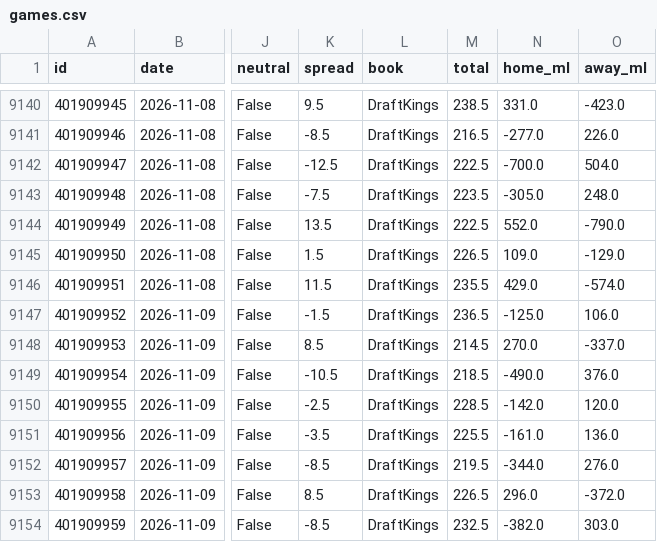
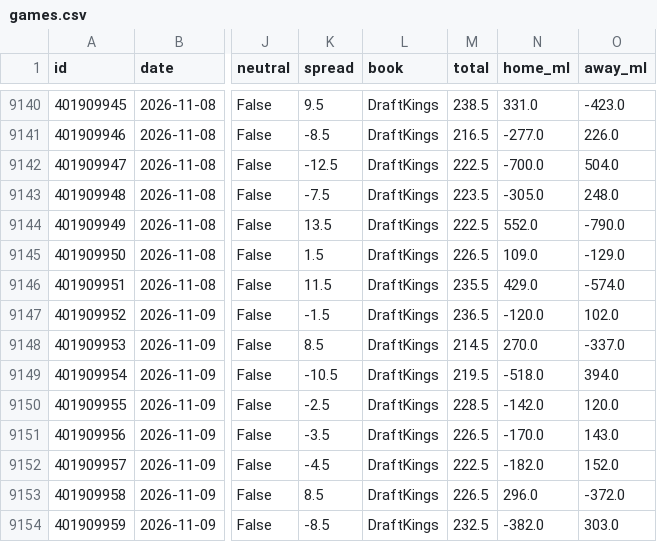
Before and after one commit to EpicGamer478/nba-prediction-bot, a CSV file: data/games.csv, drawn as a sheet; only a part is shown, gaps mark what is left out; the diff names each change by its address in the sheet, - before the commit and + after, or states it on an @@ line.

```diff
--- a/data/games.csv
+++ b/data/games.csv
-N9147 (home_ml): -125.0
+N9147 (home_ml): -120.0
-O9147 (away_ml): 106.0
+O9147 (away_ml): 102.0
-M9149 (total): 218.5
+M9149 (total): 219.5
-N9149 (home_ml): -490.0
+N9149 (home_ml): -518.0
-O9149 (away_ml): 376.0
+O9149 (away_ml): 394.0
-M9151 (total): 225.5
+M9151 (total): 226.5
-N9151 (home_ml): -161.0
+N9151 (home_ml): -170.0
-O9151 (away_ml): 136.0
+O9151 (away_ml): 143.0
-K9152 (spread): -8.5
+K9152 (spread): -4.5
-M9152 (total): 219.5
+M9152 (total): 222.5
-N9152 (home_ml): -344.0
+N9152 (home_ml): -182.0
-O9152 (away_ml): 276.0
+O9152 (away_ml): 152.0
```
Also changed, not shown: data/picks_log.csv, 5 other files.
